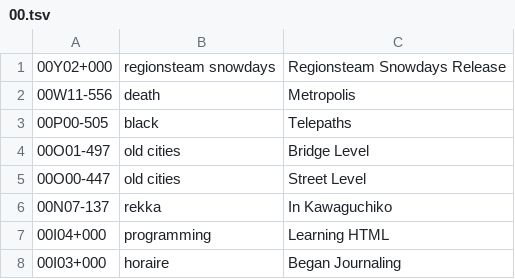
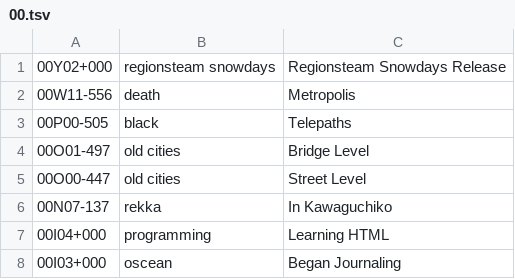
Before and after one commit to XXIIVV/oscean, a TSV file: src/diary/00.tsv, drawn as a sheet.

```diff
--- a/src/diary/00.tsv
+++ b/src/diary/00.tsv
@@ -7,2 +7,2 @@
 00I04+000	programming	Learning HTML
-00I03+000	horaire	Began Journaling
+00I03+000	oscean	Began Journaling
```
Also changed, not shown: src/diary/04.tsv, src/diary/06.tsv, 18 other files.
